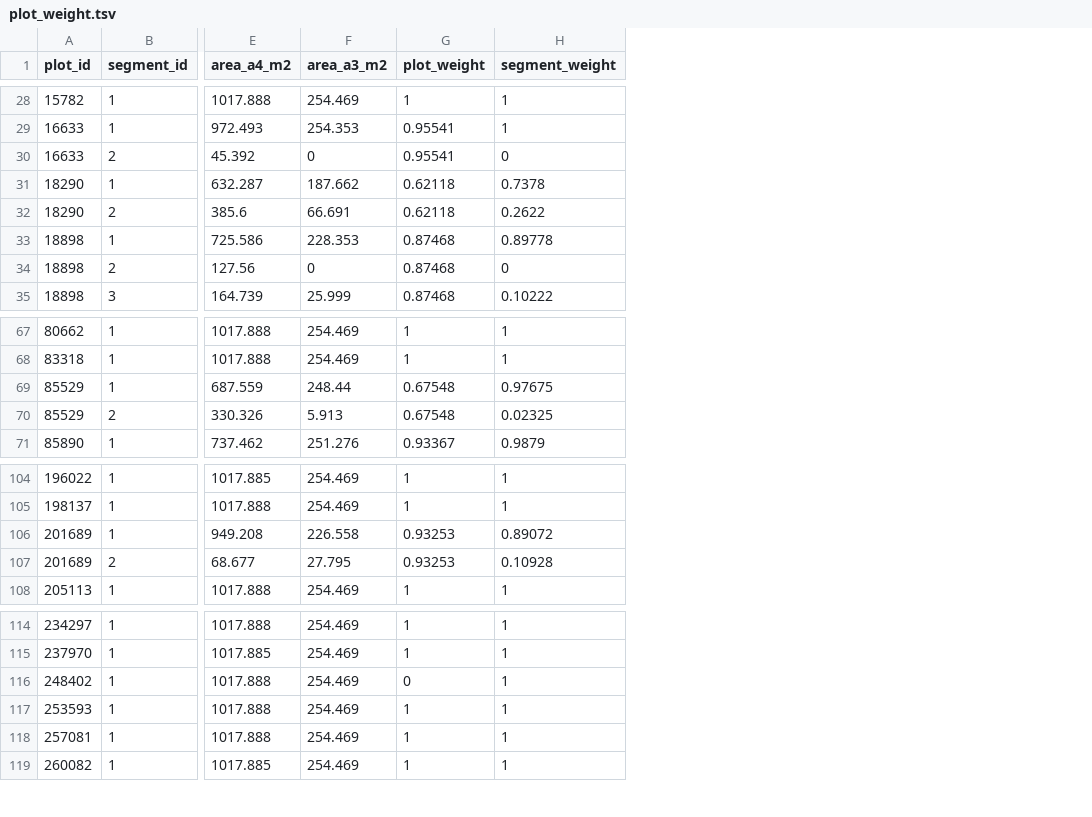
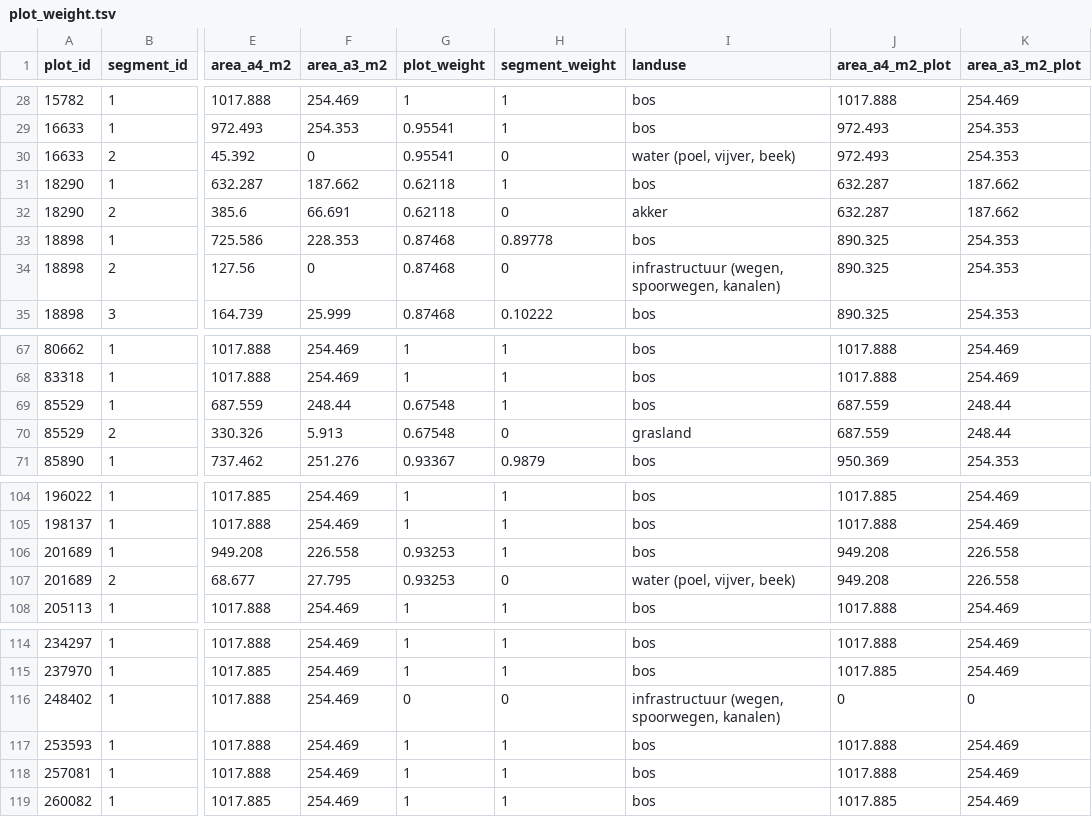
Before and after one commit to inbo/n2khab-mhq-data, a TSV file: processed/fieldmap_mhq/plot_weight.tsv, drawn as a sheet; only a part is shown, gaps mark what is left out; the diff covers the shown part only; the diff names each change by its address in the sheet, - before the commit and + after, or states it on an @@ line.

```diff
--- a/processed/fieldmap_mhq/plot_weight.tsv
+++ b/processed/fieldmap_mhq/plot_weight.tsv
+column I (landuse), rows 28-35: bos | bos | water (poel, vijver, beek) | bos | akker | bos | infrastructuur (wegen, spoorwegen, kanalen) | bos; rows 67-71: bos | bos | bos | grasland | bos; rows 104-108: bos | bos | bos | water (poel, vijver, beek) | bos; rows 114-119: bos | bos | infrastructuur (wegen, spoorwegen, kanalen) | bos | bos | bos
+column J (area_a4_m2_plot), rows 28-35: 1017.888 | 972.493 | 972.493 | 632.287 | 632.287 | 890.325 | 890.325 | 890.325; rows 67-71: 1017.888 | 1017.888 | 687.559 | 687.559 | 950.369; rows 104-108: 1017.885 | 1017.888 | 949.208 | 949.208 | 1017.888; rows 114-119: 1017.888 | 1017.885 | 0 | 1017.888 | 1017.888 | 1017.885
+column K (area_a3_m2_plot), rows 28-35: 254.469 | 254.353 | 254.353 | 187.662 | 187.662 | 254.353 | 254.353 | 254.353; rows 67-71: 254.469 | 254.469 | 248.44 | 248.44 | 254.353; rows 104-108: 254.469 | 254.469 | 226.558 | 226.558 | 254.469; rows 114-119: 254.469 | 254.469 | 0 | 254.469 | 254.469 | 254.469
-H31 (segment_weight): 0.7378
+H31 (segment_weight): 1
-H32 (segment_weight): 0.2622
+H32 (segment_weight): 0
-H69 (segment_weight): 0.97675
+H69 (segment_weight): 1
-H70 (segment_weight): 0.02325
+H70 (segment_weight): 0
-H106 (segment_weight): 0.89072
+H106 (segment_weight): 1
-H107 (segment_weight): 0.10928
+H107 (segment_weight): 0
-H116 (segment_weight): 1
+H116 (segment_weight): 0
```
Also changed, not shown: 11 edited cells elsewhere in this file, processed/fieldmap_mhq/trees_a3a4.tsv, 5 other files.
